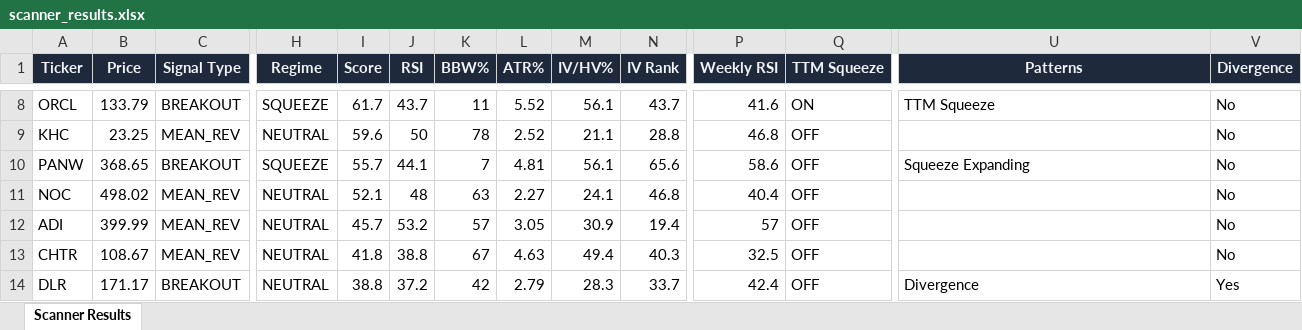
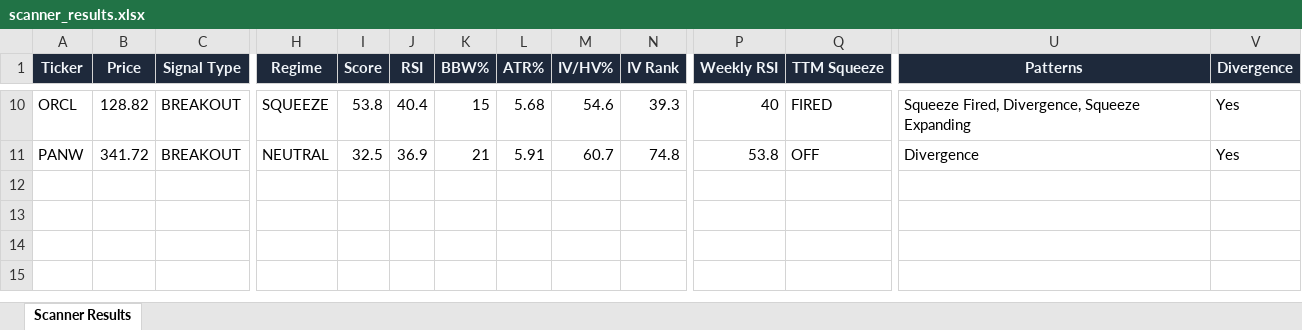
Before and after one commit to 6000rr4n/BM-screener, an Excel workbook: output/scanner_results.xlsx, sheet Scanner Results, drawn as a sheet; only a part is shown, gaps mark what is left out; values as stored, in another font and other column widths than the file's, no borders; removed rows and columns are numbered as before the commit, all else as after; rows hold the shown columns only; the diff covers the shown part only; the diff names each change by its address in the sheet, - before the commit and + after, or states it on an @@ line.

```diff
--- a/output/scanner_results.xlsx (sheet Scanner Results)
+++ b/output/scanner_results.xlsx (sheet Scanner Results)
-B10 (Price): 133.79
+B10 (Price): 128.82
-I10 (Score): 61.7
+I10 (Score): 53.8
-J10 (RSI): 43.7
+J10 (RSI): 40.4
-K10 (BBW%): 11
+K10 (BBW%): 15
-L10 (ATR%): 5.52
+L10 (ATR%): 5.68
-M10 (IV/HV%): 56.1
+M10 (IV/HV%): 54.6
-N10 (IV Rank): 43.7
+N10 (IV Rank): 39.3
-P10 (Weekly RSI): 41.6
+P10 (Weekly RSI): 40
-Q10 (TTM Squeeze): ON
+Q10 (TTM Squeeze): FIRED
-U10 (Patterns): TTM Squeeze
+U10 (Patterns): Squeeze Fired, Divergence, Squeeze Expanding
-V10 (Divergence): No
+V10 (Divergence): Yes
-row 9: KHC | 23.25 | MEAN_REV | NEUTRAL | 59.6 | 50 | 78 | 2.52 | 21.1 | 28.8 | 46.8 | OFF |  | No
-B11 (Price): 368.65
+B11 (Price): 341.72
-H11 (Regime): SQUEEZE
+H11 (Regime): NEUTRAL
-I11 (Score): 55.7
+I11 (Score): 32.5
-J11 (RSI): 44.1
+J11 (RSI): 36.9
-K11 (BBW%): 7
+K11 (BBW%): 21
-L11 (ATR%): 4.81
+L11 (ATR%): 5.91
-M11 (IV/HV%): 56.1
+M11 (IV/HV%): 60.7
-N11 (IV Rank): 65.6
+N11 (IV Rank): 74.8
-P11 (Weekly RSI): 58.6
+P11 (Weekly RSI): 53.8
-U11 (Patterns): Squeeze Expanding
+U11 (Patterns): Divergence
-V11 (Divergence): No
+V11 (Divergence): Yes
-row 11: NOC | 498.02 | MEAN_REV | NEUTRAL | 52.1 | 48 | 63 | 2.27 | 24.1 | 46.8 | 40.4 | OFF |  | No
-row 12: ADI | 399.99 | MEAN_REV | NEUTRAL | 45.7 | 53.2 | 57 | 3.05 | 30.9 | 19.4 | 57 | OFF |  | No
-row 13: CHTR | 108.67 | MEAN_REV | NEUTRAL | 41.8 | 38.8 | 67 | 4.63 | 49.4 | 40.3 | 32.5 | OFF |  | No
-row 14: DLR | 171.17 | BREAKOUT | NEUTRAL | 38.8 | 37.2 | 42 | 2.79 | 28.3 | 33.7 | 42.4 | OFF | Divergence | Yes
```
Also changed, not shown: 6 added rows, 4 removed rows and 16 edited cells elsewhere in this sheet, 1 other file.
